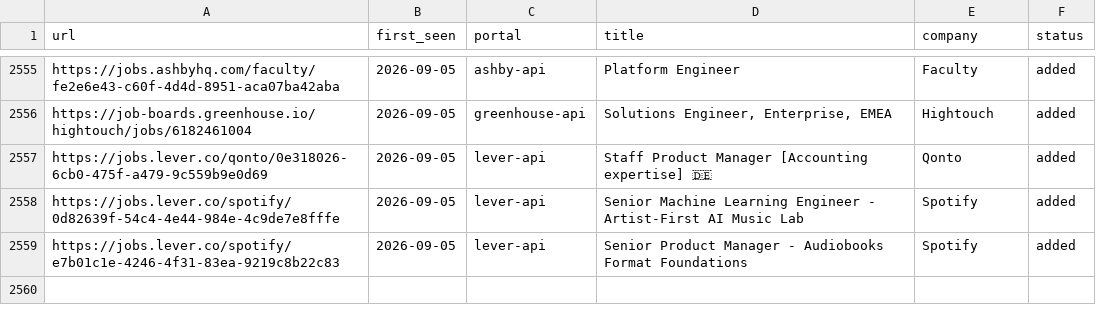
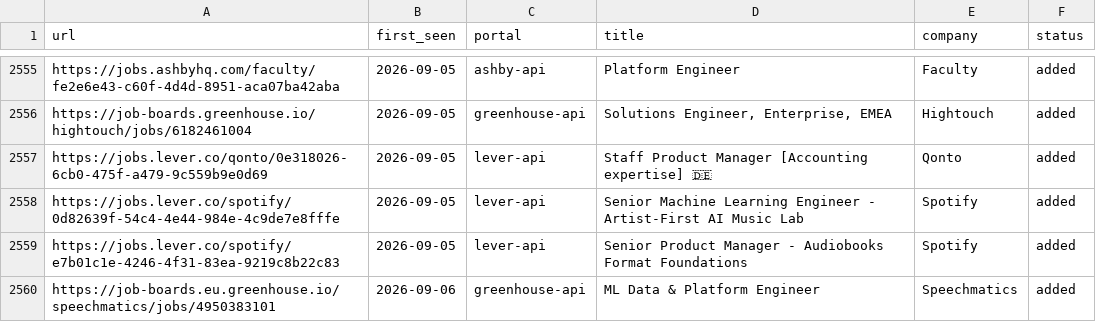
Before and after one commit to drapala/career-ops, a TSV file: data/scan-history.tsv, drawn as a sheet; only a part is shown, gaps mark what is left out; the diff names each change by its address in the sheet, - before the commit and + after, or states it on an @@ line.

```diff
--- a/data/scan-history.tsv
+++ b/data/scan-history.tsv
+row 2560: https://job-boards.eu.greenhouse.io/speechmatics/jobs/4950383101 | 2026-09-06 | greenhouse-api | ML Data & Platform Engineer | Speechmatics | added
```
Also changed, not shown: 1 other file.
